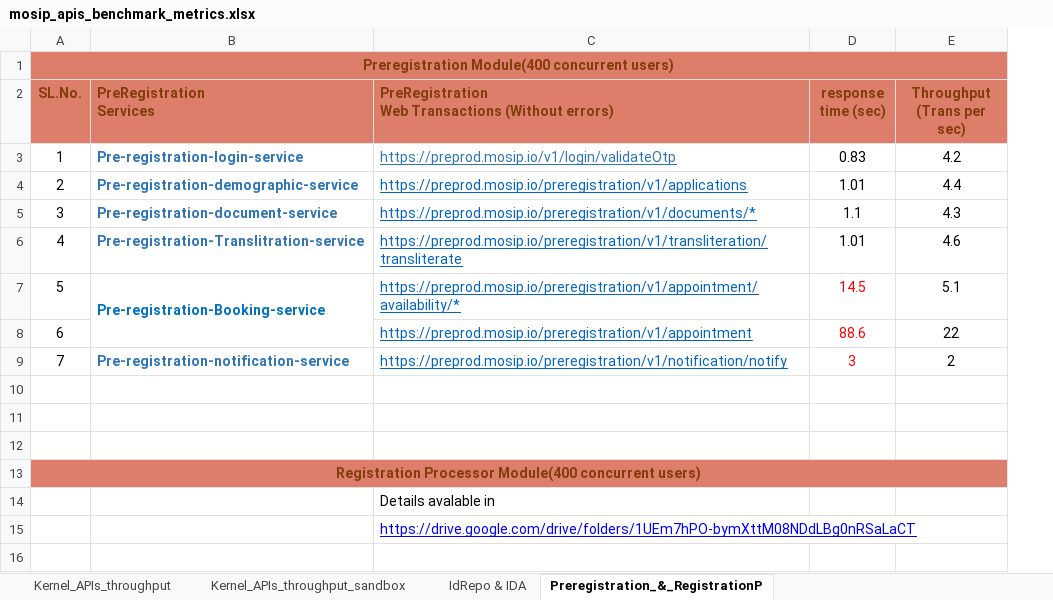
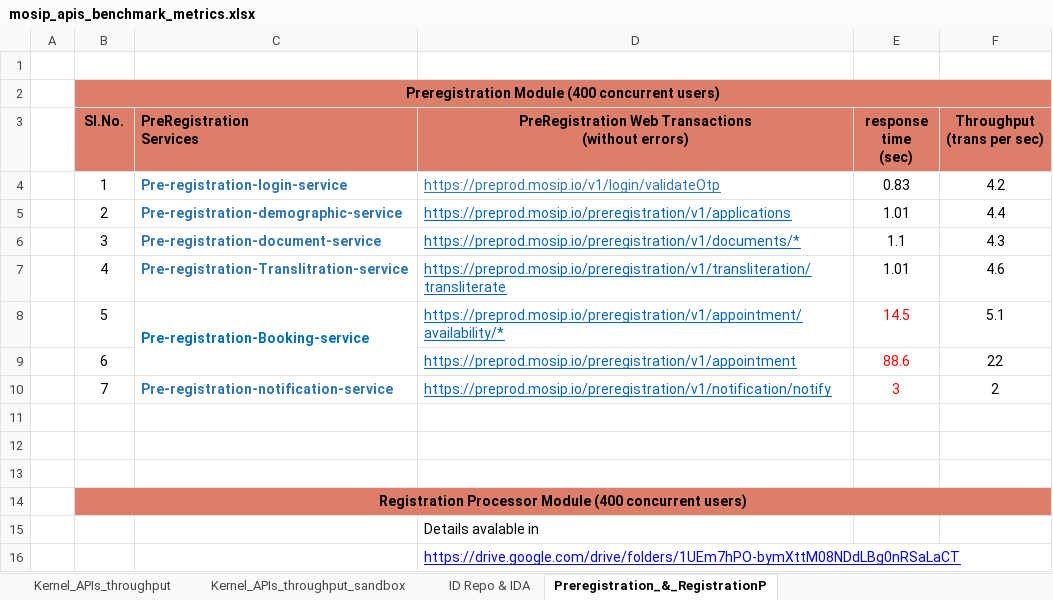
Before and after one commit to nihallakshmankonchady/performance-test-scripts, an Excel workbook: commons/kernel/reports/kernel_apis_benchmarking/mosip_apis_benchmark_metrics.xlsx, sheet Preregistration_&_RegistrationP, drawn as a sheet; values as stored, in another font and other column widths than the file's, no borders; addresses are those after the commit; ↵ is a line break in a cell; the diff names each change by its address in the sheet, - before the commit and + after, or states it on an @@ line.

Commit message:
MOSIP-8957 updating excels in Performance Repo

```diff
--- a/commons/kernel/reports/kernel_apis_benchmarking/mosip_apis_benchmark_metrics.xlsx (sheet Preregistration_&_RegistrationP)
+++ b/commons/kernel/reports/kernel_apis_benchmarking/mosip_apis_benchmark_metrics.xlsx (sheet Preregistration_&_RegistrationP)
-sheet tab: IdRepo & IDA
+sheet tab: ID Repo & IDA
+column A, empty
+row 1: (empty)
-B2 (Sl.No.): Preregistration Module(400 concurrent users)
+B2 (Sl.No.): Preregistration Module (400 concurrent users)
-B2 text colour: #833C0C
+B2 text colour: black
-B3: SL.No.
+B3: Sl.No.
-B3:F3 text colour: #833C0C
+B3:F3 text colour: black
-D3: …Web Transactions (Without errors)
+D3: …Web Transactions ↵ (without errors)
-D3 alignment: left
+D3 alignment: center
-E3: response time (sec)
+E3: response time ↵ (sec)
-F3: Throughput (Trans per sec)
+F3: Throughput ↵ (trans per sec)
-B14 (Sl.No.): Registration Processor Module(400 concurrent users)
+B14 (Sl.No.): Registration Processor Module (400 concurrent users)
-B14 text colour: #833C0C
+B14 text colour: black
```
Also changed, not shown: sheet Kernel_APIs_throughput_sandbox, sheet ID Repo & IDA, sheet Kernel_APIs_throughput, testplan/mosip_testplan_prereg_regproc_ida.xlsx.
